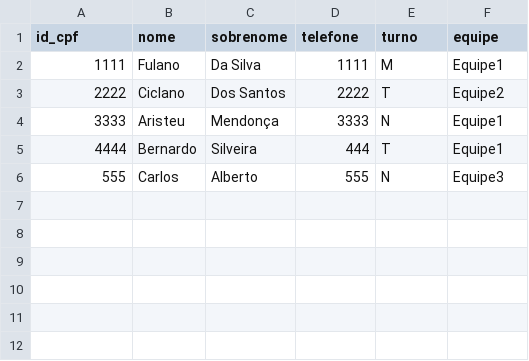
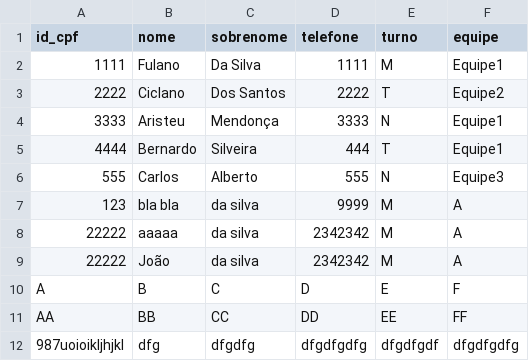
Before and after one commit to fernandorff/trabalho-final-estacio-1-central-de-ferramentas, a CSV file: tecnicos.csv (was database.csv), drawn as a sheet; the diff names each change by its address in the sheet, - before the commit and + after, or states it on an @@ line.

```diff
--- a/database.csv
+++ b/tecnicos.csv
+row 7: 123 | bla bla | da silva | 9999 | M | A
+row 8: 22222 | aaaaa | da silva | 2342342 | M | A
+row 9: 22222 | João | da silva | 2342342 | M | A
+row 10: A | B | C | D | E | F
+row 11: AA | BB | CC | DD | EE | FF
+row 12: 987uoioikljhjkl | dfg | dfgdfg | dfgdfgdfg | dfgdfgdf | dfgdfgdfg
```
Also changed, not shown: 7 other files.
